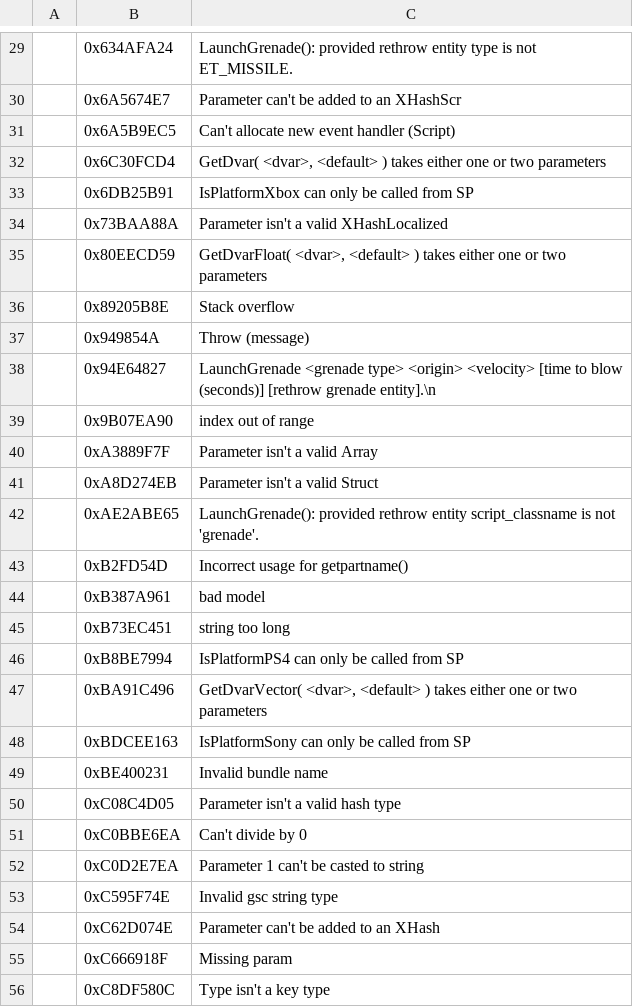
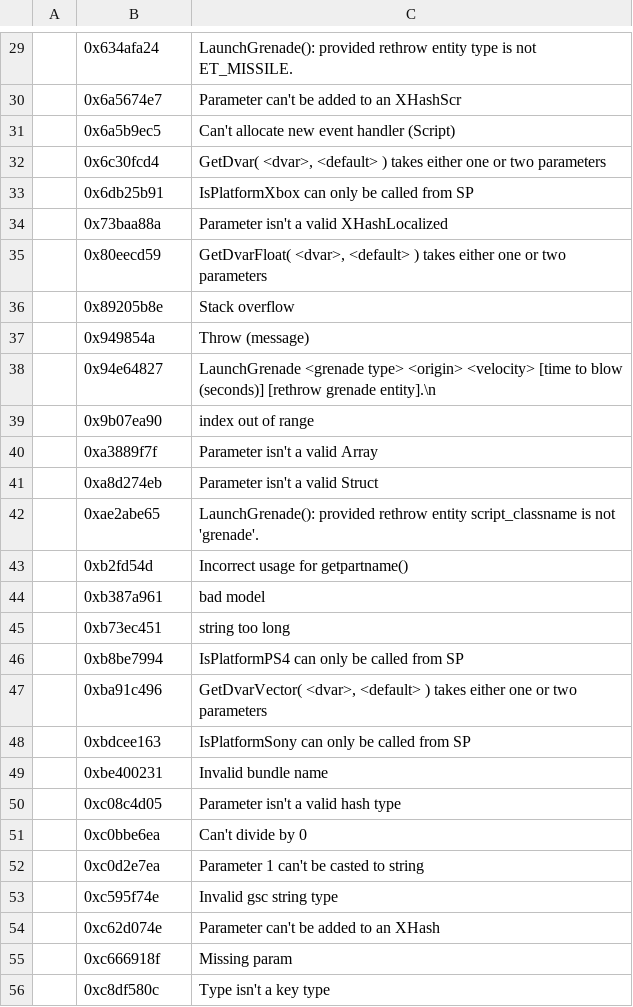
Before and after one commit to ate47/atian-cod-tools, a TSV file: config/errors_t10.tsv, drawn as a sheet; only a part is shown, gaps mark what is left out; the diff covers the shown part only.

```diff
--- a/config/errors_t10.tsv
+++ b/config/errors_t10.tsv
@@ -29,28 +29,28 @@
-	0x634AFA24	LaunchGrenade(): provided rethrow entity type is not ET_MISSILE.
-	0x6A5674E7	Parameter can't be added to an XHashScr
-	0x6A5B9EC5	Can't allocate new event handler (Script)
-	0x6C30FCD4	GetDvar( <dvar>, <default> ) takes either one or two parameters
-	0x6DB25B91	IsPlatformXbox can only be called from SP
-	0x73BAA88A	Parameter isn't a valid XHashLocalized
-	0x80EECD59	GetDvarFloat( <dvar>, <default> ) takes either one or two parameters
-	0x89205B8E	Stack overflow
-	0x949854A	Throw (message)
-	0x94E64827	LaunchGrenade <grenade type> <origin> <velocity> [time to blow (seconds)] [rethrow grenade entity].\n
-	0x9B07EA90	index out of range
-	0xA3889F7F	Parameter isn't a valid Array
-	0xA8D274EB	Parameter isn't a valid Struct
-	0xAE2ABE65	LaunchGrenade(): provided rethrow entity script_classname is not 'grenade'.
-	0xB2FD54D	Incorrect usage for getpartname()
-	0xB387A961	bad model
-	0xB73EC451	string too long
-	0xB8BE7994	IsPlatformPS4 can only be called from SP
-	0xBA91C496	GetDvarVector( <dvar>, <default> ) takes either one or two parameters
-	0xBDCEE163	IsPlatformSony can only be called from SP
-	0xBE400231	Invalid bundle name
-	0xC08C4D05	Parameter isn't a valid hash type
-	0xC0BBE6EA	Can't divide by 0
-	0xC0D2E7EA	Parameter 1 can't be casted to string
-	0xC595F74E	Invalid gsc string type
-	0xC62D074E	Parameter can't be added to an XHash
-	0xC666918F	Missing param
-	0xC8DF580C	Type isn't a key type
+	0x634afa24	LaunchGrenade(): provided rethrow entity type is not ET_MISSILE.
+	0x6a5674e7	Parameter can't be added to an XHashScr
+	0x6a5b9ec5	Can't allocate new event handler (Script)
+	0x6c30fcd4	GetDvar( <dvar>, <default> ) takes either one or two parameters
+	0x6db25b91	IsPlatformXbox can only be called from SP
+	0x73baa88a	Parameter isn't a valid XHashLocalized
+	0x80eecd59	GetDvarFloat( <dvar>, <default> ) takes either one or two parameters
+	0x89205b8e	Stack overflow
+	0x949854a	Throw (message)
+	0x94e64827	LaunchGrenade <grenade type> <origin> <velocity> [time to blow (seconds)] [rethrow grenade entity].\n
+	0x9b07ea90	index out of range
+	0xa3889f7f	Parameter isn't a valid Array
+	0xa8d274eb	Parameter isn't a valid Struct
+	0xae2abe65	LaunchGrenade(): provided rethrow entity script_classname is not 'grenade'.
+	0xb2fd54d	Incorrect usage for getpartname()
+	0xb387a961	bad model
+	0xb73ec451	string too long
+	0xb8be7994	IsPlatformPS4 can only be called from SP
+	0xba91c496	GetDvarVector( <dvar>, <default> ) takes either one or two parameters
+	0xbdcee163	IsPlatformSony can only be called from SP
+	0xbe400231	Invalid bundle name
+	0xc08c4d05	Parameter isn't a valid hash type
+	0xc0bbe6ea	Can't divide by 0
+	0xc0d2e7ea	Parameter 1 can't be casted to string
+	0xc595f74e	Invalid gsc string type
+	0xc62d074e	Parameter can't be added to an XHash
+	0xc666918f	Missing param
+	0xc8df580c	Type isn't a key type
```
Also changed, not shown: 11 added rows and 37 edited cells elsewhere in this file, config/errors_t89.tsv, 5 other files.
